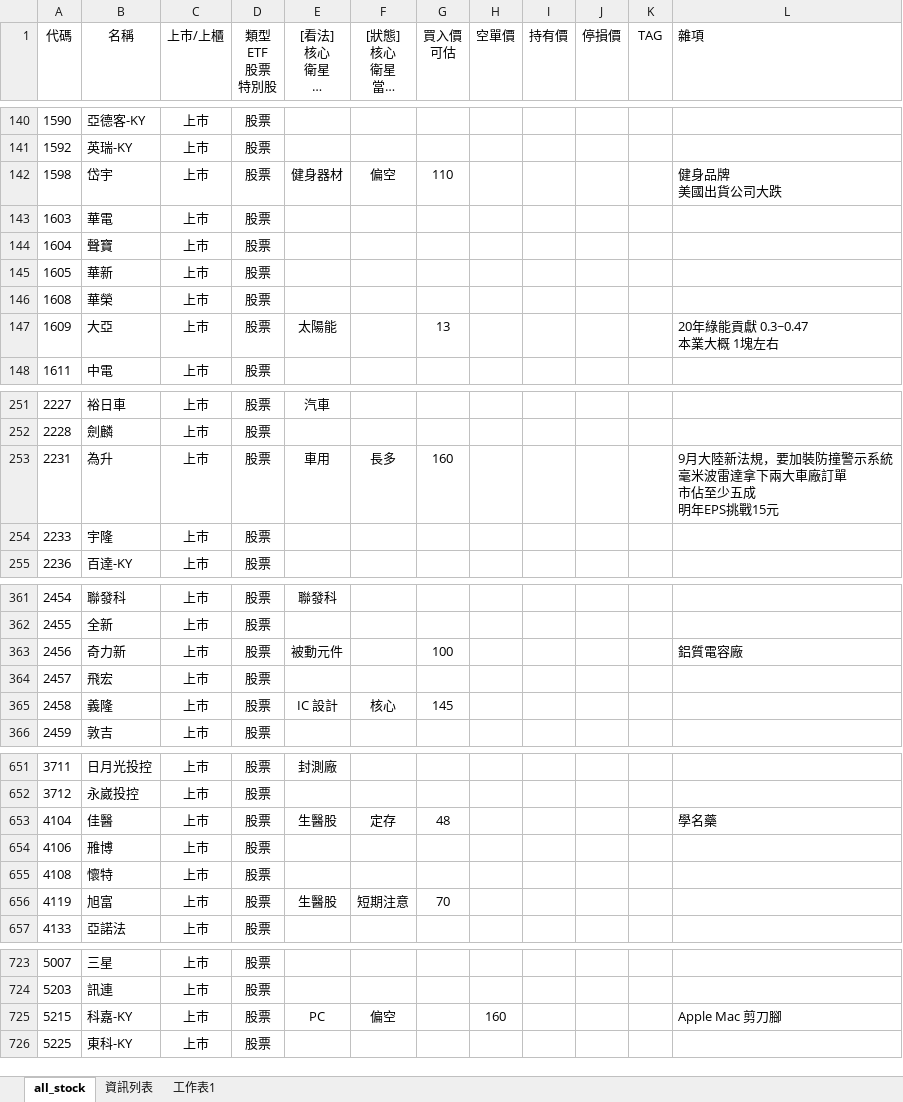
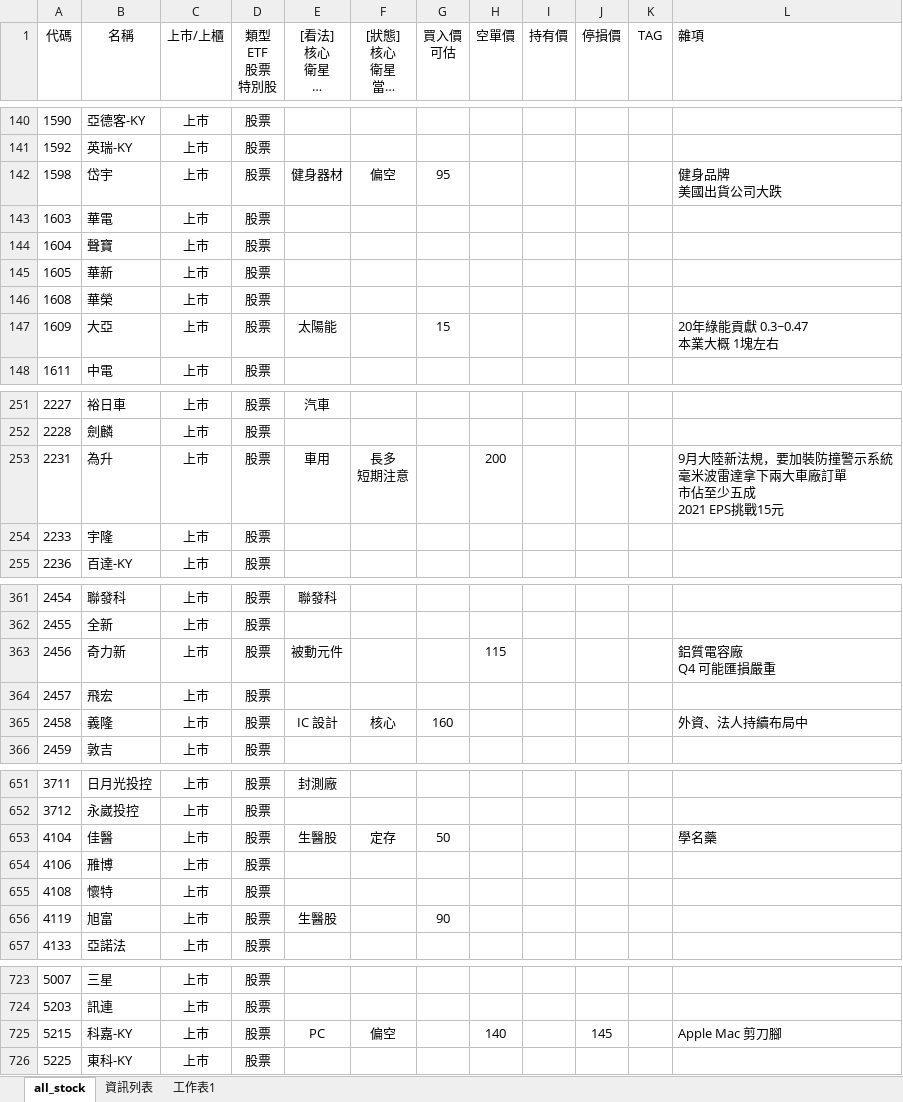
Before and after one commit to kangyangshih/rich_stock, an Excel workbook: all_stock.xlsx, sheet all_stock, drawn as a sheet; only a part is shown, gaps mark what is left out; long unchanged cells end in …; values as stored, in another font and other column widths than the file's, no borders; ↵ is a line break in a cell; the diff covers the shown part only; the diff names each change by its address in the sheet, - before the commit and + after, or states it on an @@ line.

```diff
--- a/all_stock.xlsx (sheet all_stock)
+++ b/all_stock.xlsx (sheet all_stock)
-G142 (買入價 可估): 110
+G142 (買入價 可估): 95
-G147 (買入價 可估): 13
+G147 (買入價 可估): 15
-F253 ([狀態] 核心 衛星 當沖多 當沖空 看多 看空): 長多
+F253 ([狀態] 核心 衛星 當沖多 當沖空 看多 看空): 長多 ↵ 短期注意
-G253 (買入價 可估): 160
+G253 (買入價 可估): (empty)
-H253 (空單價): (empty)
+H253 (空單價): 200
-L253 (雜項): …少五成 ↵ 明年EPS挑戰15…
+L253 (雜項): …少五成 ↵ 2021 EPS挑戰15…
-G363 (買入價 可估): 100
+G363 (買入價 可估): (empty)
-H363 (空單價): (empty)
+H363 (空單價): 115
-L363 (雜項): 鋁質電容廠
+L363 (雜項): 鋁質電容廠 ↵ Q4 可能匯損嚴重
-G365 (買入價 可估): 145
+G365 (買入價 可估): 160
-L365 (雜項): (empty)
+L365 (雜項): 外資、法人持續布局中
-G653 (買入價 可估): 48
+G653 (買入價 可估): 50
-F656 ([狀態] 核心 衛星 當沖多 當沖空 看多 看空): 短期注意
+F656 ([狀態] 核心 衛星 當沖多 當沖空 看多 看空): (empty)
-G656 (買入價 可估): 70
+G656 (買入價 可估): 90
-H725 (空單價): 160
+H725 (空單價): 140
-J725 (停損價): (empty)
+J725 (停損價): 145
```
Also changed, not shown: 36 edited cells elsewhere in this sheet, 5 other files.
